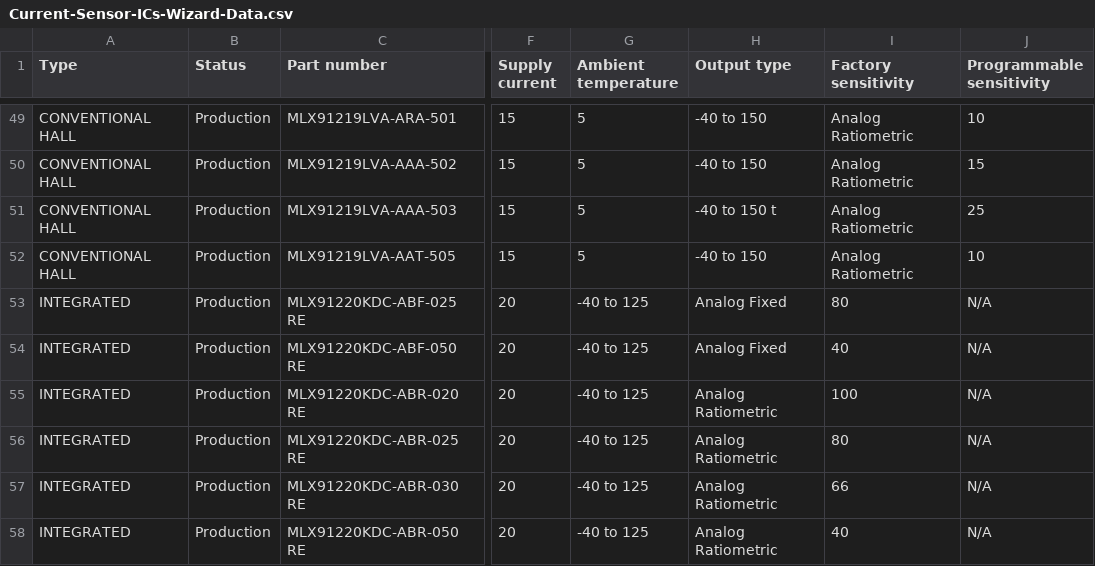
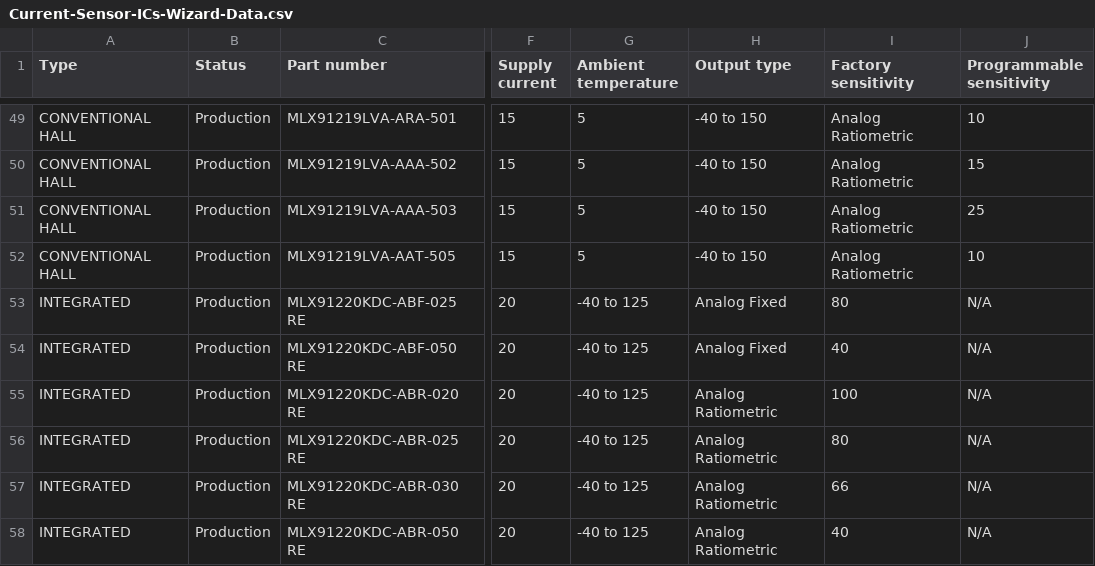
Before and after one commit to MelexisBC/Wizard--Current-Sensor-ICs-Data, a CSV file: Current-Sensor-ICs-Wizard-Data.csv, drawn as a sheet; only a part is shown, gaps mark what is left out; the diff names each change by its address in the sheet, - before the commit and + after, or states it on an @@ line.

Commit message:
Wizard - Current sensor ICs - Google sheet updated

```diff
--- a/Current-Sensor-ICs-Wizard-Data.csv
+++ b/Current-Sensor-ICs-Wizard-Data.csv
-H51 (Output type): -40 to 150 t
+H51 (Output type): -40 to 150
```
